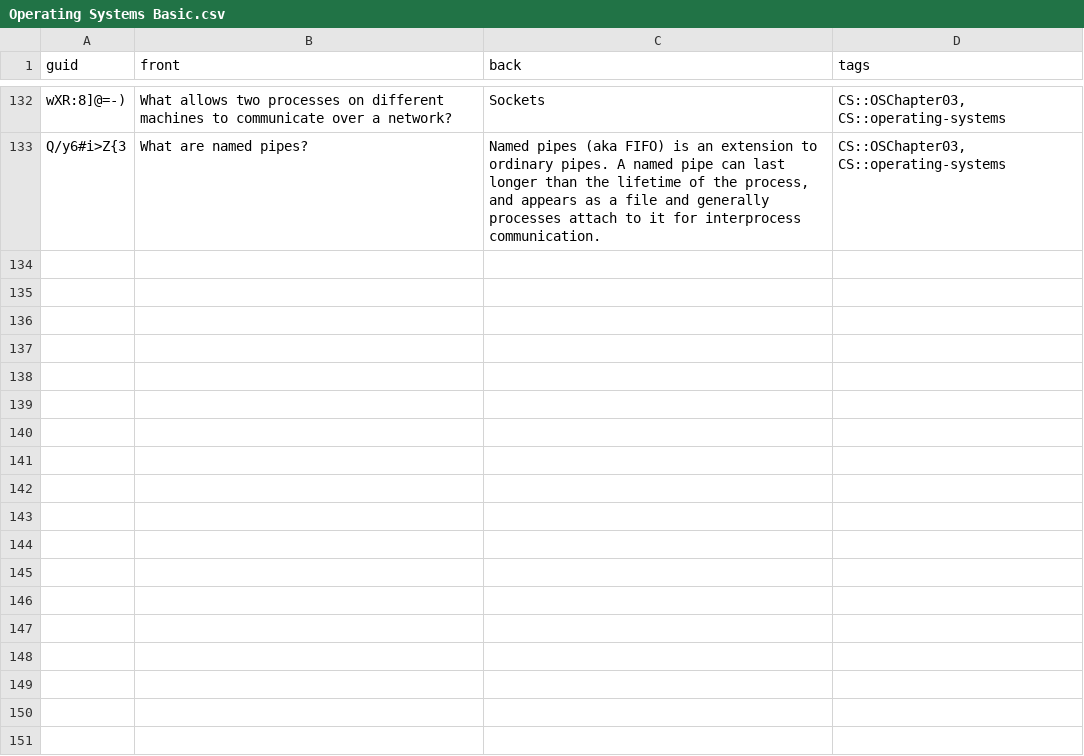
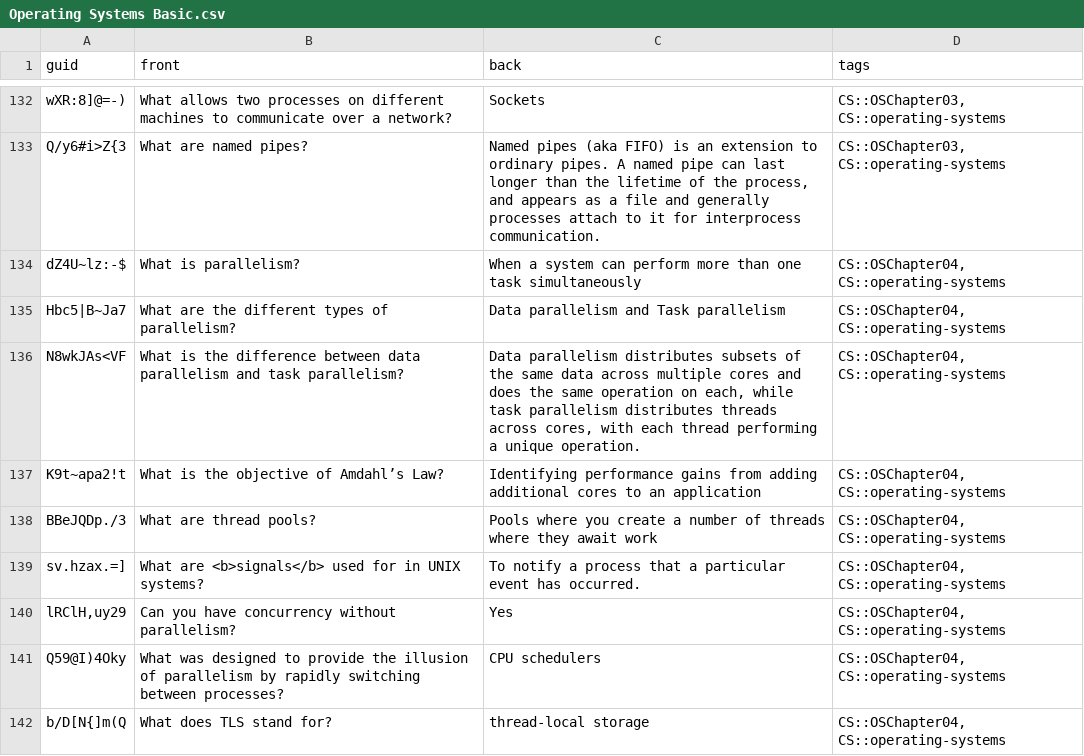
Before and after one commit to kevinvinther/ComputerScienceFlashcards, a CSV file: src/data/Operating Systems Basic.csv, drawn as a sheet; only a part is shown, gaps mark what is left out; the diff names each change by its address in the sheet, - before the commit and + after, or states it on an @@ line.

```diff
--- a/src/data/Operating Systems Basic.csv
+++ b/src/data/Operating Systems Basic.csv
+row 134: dZ4U~lz:-$ | What is parallelism? | When a system can perform more than one task simultaneously | CS::OSChapter04, CS::operating-systems
+row 135: Hbc5|B~Ja7 | What are the different types of parallelism? | Data parallelism and Task parallelism | CS::OSChapter04, CS::operating-systems
+row 136: N8wkJAs<VF | What is the difference between data parallelism and task parallelism? | Data parallelism distributes subsets of the same data across multiple cores and does the same operation on each, while task parallelism distributes threads across cores, with each thread performing a unique operation. | CS::OSChapter04, CS::operating-systems
+row 137: K9t~apa2!t | What is the objective of Amdahl’s Law? | Identifying performance gains from adding additional cores to an application | CS::OSChapter04, CS::operating-systems
+row 138: BBeJQDp./3 | What are thread pools? | Pools where you create a number of threads where they await work | CS::OSChapter04, CS::operating-systems
+row 139: sv.hzax.=] | What are <b>signals</b> used for in UNIX systems? | To notify a process that a particular event has occurred. | CS::OSChapter04, CS::operating-systems
+row 140: lRClH,uy29 | Can you have concurrency without parallelism? | Yes | CS::OSChapter04, CS::operating-systems
+row 141: Q59@I)4Oky | What was designed to provide the illusion of parallelism by rapidly switching between processes? | CPU schedulers | CS::OSChapter04, CS::operating-systems
+row 142: b/D[N{]m(Q | What does TLS stand for? | thread-local storage | CS::OSChapter04, CS::operating-systems
```
Also changed, not shown: src/data/Programming Languages Basic.csv.
